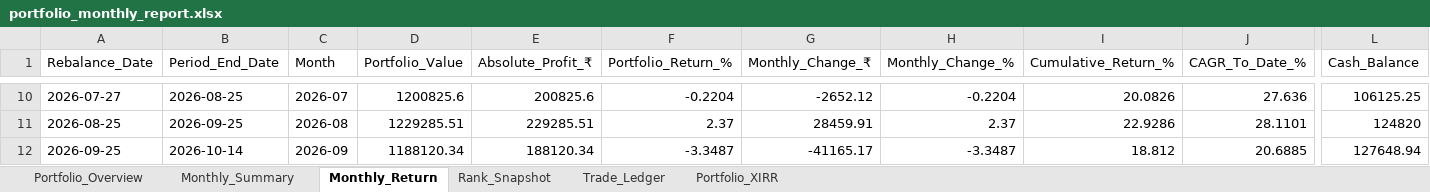
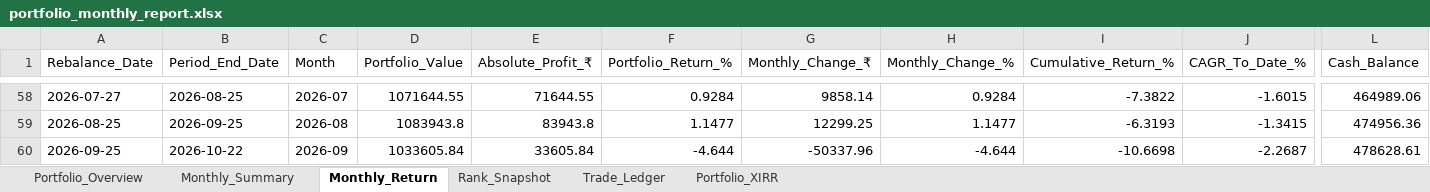
Before and after one commit to Super-Traders/Market-Move, an Excel workbook: portfolio_monthly_report.xlsx, sheet Monthly_Return, drawn as a sheet; only a part is shown, gaps mark what is left out; values as stored, in another font and other column widths than the file's, no borders; addresses are those after the commit; the diff covers the shown part only; the diff names each change by its address in the sheet, - before the commit and + after, or states it on an @@ line.

```diff
--- a/portfolio_monthly_report.xlsx (sheet Monthly_Return)
+++ b/portfolio_monthly_report.xlsx (sheet Monthly_Return)
-D58 (Portfolio_Value): 1200825.6
+D58 (Portfolio_Value): 1071644.55
-E58 (Absolute_Profit_₹): 200825.6
+E58 (Absolute_Profit_₹): 71644.55
-F58 (Portfolio_Return_%): -0.2204
+F58 (Portfolio_Return_%): 0.9284
-G58 (Monthly_Change_₹): -2652.12
+G58 (Monthly_Change_₹): 9858.14
-H58 (Monthly_Change_%): -0.2204
+H58 (Monthly_Change_%): 0.9284
-I58 (Cumulative_Return_%): 20.0826
+I58 (Cumulative_Return_%): -7.3822
-J58 (CAGR_To_Date_%): 27.636
+J58 (CAGR_To_Date_%): -1.6015
-L58 (Cash_Balance): 106125.25
+L58 (Cash_Balance): 464989.06
-D59 (Portfolio_Value): 1229285.51
+D59 (Portfolio_Value): 1083943.8
-E59 (Absolute_Profit_₹): 229285.51
+E59 (Absolute_Profit_₹): 83943.8
-F59 (Portfolio_Return_%): 2.37
+F59 (Portfolio_Return_%): 1.1477
-G59 (Monthly_Change_₹): 28459.91
+G59 (Monthly_Change_₹): 12299.25
-H59 (Monthly_Change_%): 2.37
+H59 (Monthly_Change_%): 1.1477
-I59 (Cumulative_Return_%): 22.9286
+I59 (Cumulative_Return_%): -6.3193
-J59 (CAGR_To_Date_%): 28.1101
+J59 (CAGR_To_Date_%): -1.3415
-L59 (Cash_Balance): 124820
+L59 (Cash_Balance): 474956.36
-B60 (Period_End_Date): 2026-10-14
+B60 (Period_End_Date): 2026-10-22
-D60 (Portfolio_Value): 1188120.34
+D60 (Portfolio_Value): 1033605.84
-E60 (Absolute_Profit_₹): 188120.34
+E60 (Absolute_Profit_₹): 33605.84
-F60 (Portfolio_Return_%): -3.3487
+F60 (Portfolio_Return_%): -4.644
-G60 (Monthly_Change_₹): -41165.17
+G60 (Monthly_Change_₹): -50337.96
-H60 (Monthly_Change_%): -3.3487
+H60 (Monthly_Change_%): -4.644
-I60 (Cumulative_Return_%): 18.812
+I60 (Cumulative_Return_%): -10.6698
-J60 (CAGR_To_Date_%): 20.6885
+J60 (CAGR_To_Date_%): -2.2687
-L60 (Cash_Balance): 127648.94
+L60 (Cash_Balance): 478628.61
```
Also changed, not shown: 48 added rows and 64 edited cells elsewhere in this sheet, sheet Trade_Ledger, sheet Rank_Snapshot, sheet Monthly_Summary, sheet Portfolio_Overview, sheet Portfolio_XIRR, 35 other files.
